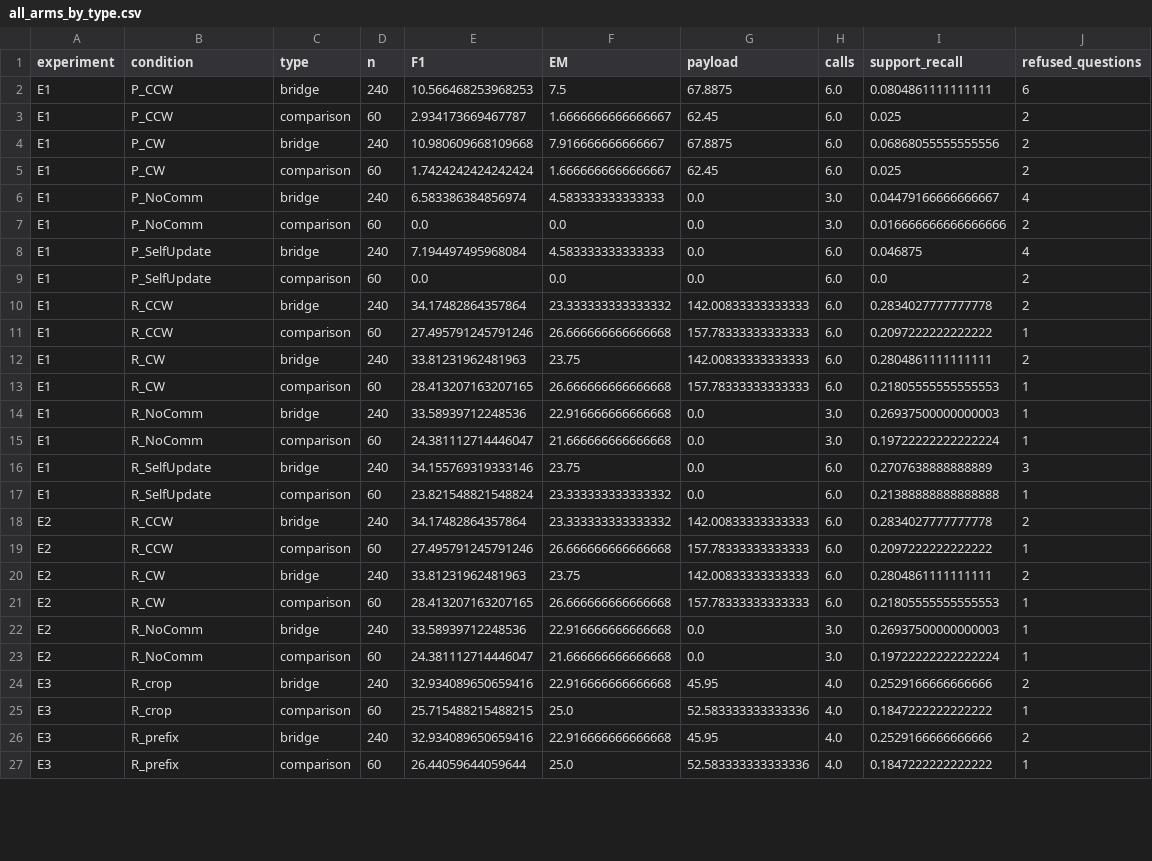
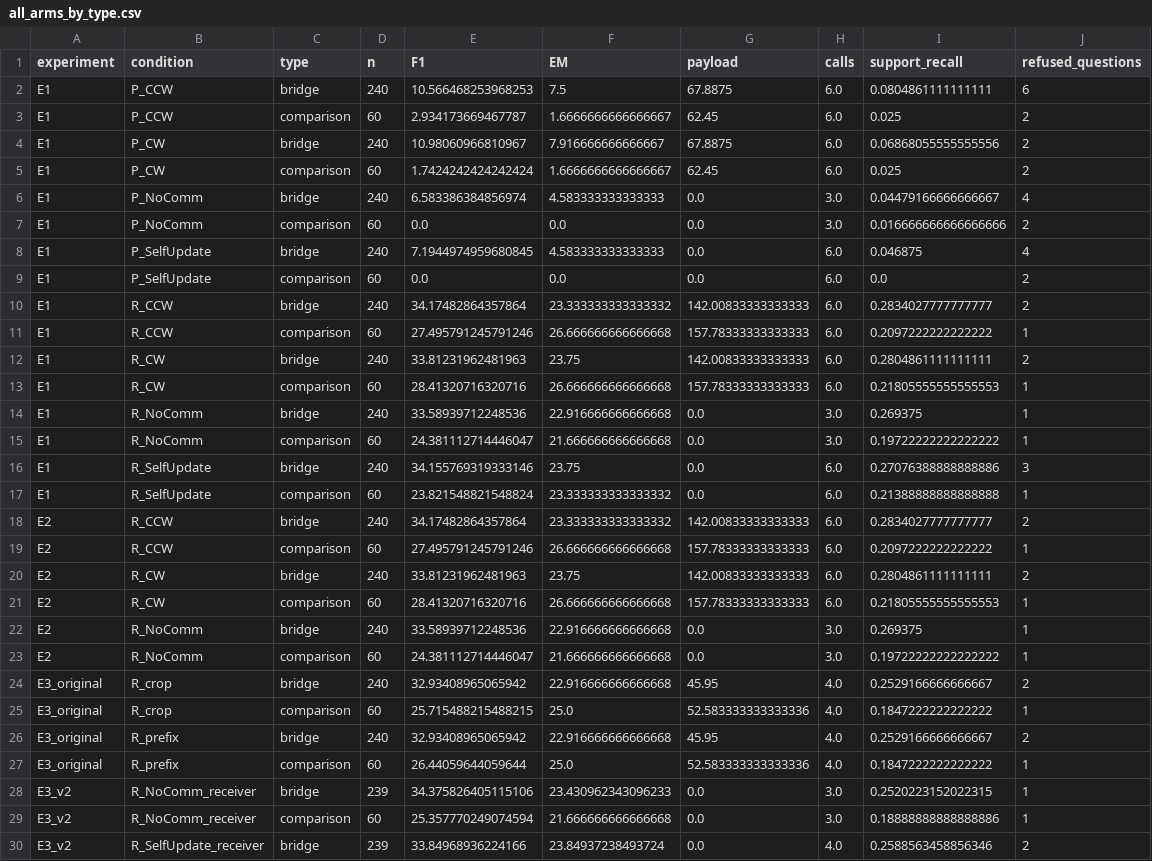
Before and after one commit to SaurabMishra12/ProjectRL, a CSV file: WEBExtension/analysis/final_findings_20261014/tables/all_arms_by_type.csv, drawn as a sheet; only a part is shown; the diff covers the shown part only.

```diff
--- a/WEBExtension/analysis/final_findings_20261014/tables/all_arms_by_type.csv
+++ b/WEBExtension/analysis/final_findings_20261014/tables/all_arms_by_type.csv
@@ -3,3 +3,3 @@ E1,P_CCW,bridge,240,10.566468253968253,7.5,67.8875,6.0,0.0804861111111111,6
 E1,P_CCW,comparison,60,2.934173669467787,1.6666666666666667,62.45,6.0,0.025,2
-E1,P_CW,bridge,240,10.980609668109668,7.916666666666667,67.8875,6.0,0.06868055555555556,2
+E1,P_CW,bridge,240,10.98060966810967,7.916666666666667,67.8875,6.0,0.06868055555555556,2
 E1,P_CW,comparison,60,1.7424242424242424,1.6666666666666667,62.45,6.0,0.025,2
@@ -7,21 +7,24 @@ E1,P_NoComm,bridge,240,6.583386384856974,4.583333333333333,0.0,3.0,0.04479166666
 E1,P_NoComm,comparison,60,0.0,0.0,0.0,3.0,0.016666666666666666,2
-E1,P_SelfUpdate,bridge,240,7.194497495968084,4.583333333333333,0.0,6.0,0.046875,4
+E1,P_SelfUpdate,bridge,240,7.1944974959680845,4.583333333333333,0.0,6.0,0.046875,4
 E1,P_SelfUpdate,comparison,60,0.0,0.0,0.0,6.0,0.0,2
-E1,R_CCW,bridge,240,34.17482864357864,23.333333333333332,142.00833333333333,6.0,0.2834027777777778,2
+E1,R_CCW,bridge,240,34.17482864357864,23.333333333333332,142.00833333333333,6.0,0.2834027777777777,2
 E1,R_CCW,comparison,60,27.495791245791246,26.666666666666668,157.78333333333333,6.0,0.2097222222222222,1
 E1,R_CW,bridge,240,33.81231962481963,23.75,142.00833333333333,6.0,0.2804861111111111,2
-E1,R_CW,comparison,60,28.413207163207165,26.666666666666668,157.78333333333333,6.0,0.21805555555555553,1
-E1,R_NoComm,bridge,240,33.58939712248536,22.916666666666668,0.0,3.0,0.26937500000000003,1
-E1,R_NoComm,comparison,60,24.381112714446047,21.666666666666668,0.0,3.0,0.19722222222222224,1
-E1,R_SelfUpdate,bridge,240,34.155769319333146,23.75,0.0,6.0,0.2707638888888889,3
+E1,R_CW,comparison,60,28.41320716320716,26.666666666666668,157.78333333333333,6.0,0.21805555555555553,1
+E1,R_NoComm,bridge,240,33.58939712248536,22.916666666666668,0.0,3.0,0.269375,1
+E1,R_NoComm,comparison,60,24.381112714446047,21.666666666666668,0.0,3.0,0.19722222222222222,1
+E1,R_SelfUpdate,bridge,240,34.155769319333146,23.75,0.0,6.0,0.27076388888888886,3
 E1,R_SelfUpdate,comparison,60,23.821548821548824,23.333333333333332,0.0,6.0,0.21388888888888888,1
-E2,R_CCW,bridge,240,34.17482864357864,23.333333333333332,142.00833333333333,6.0,0.2834027777777778,2
+E2,R_CCW,bridge,240,34.17482864357864,23.333333333333332,142.00833333333333,6.0,0.2834027777777777,2
 E2,R_CCW,comparison,60,27.495791245791246,26.666666666666668,157.78333333333333,6.0,0.2097222222222222,1
 E2,R_CW,bridge,240,33.81231962481963,23.75,142.00833333333333,6.0,0.2804861111111111,2
-E2,R_CW,comparison,60,28.413207163207165,26.666666666666668,157.78333333333333,6.0,0.21805555555555553,1
-E2,R_NoComm,bridge,240,33.58939712248536,22.916666666666668,0.0,3.0,0.26937500000000003,1
-E2,R_NoComm,comparison,60,24.381112714446047,21.666666666666668,0.0,3.0,0.19722222222222224,1
-E3,R_crop,bridge,240,32.934089650659416,22.916666666666668,45.95,4.0,0.2529166666666666,2
-E3,R_crop,comparison,60,25.715488215488215,25.0,52.583333333333336,4.0,0.1847222222222222,1
-E3,R_prefix,bridge,240,32.934089650659416,22.916666666666668,45.95,4.0,0.2529166666666666,2
-E3,R_prefix,comparison,60,26.44059644059644,25.0,52.583333333333336,4.0,0.1847222222222222,1
+E2,R_CW,comparison,60,28.41320716320716,26.666666666666668,157.78333333333333,6.0,0.21805555555555553,1
+E2,R_NoComm,bridge,240,33.58939712248536,22.916666666666668,0.0,3.0,0.269375,1
+E2,R_NoComm,comparison,60,24.381112714446047,21.666666666666668,0.0,3.0,0.19722222222222222,1
+E3_original,R_crop,bridge,240,32.93408965065942,22.916666666666668,45.95,4.0,0.2529166666666667,2
+E3_original,R_crop,comparison,60,25.715488215488215,25.0,52.583333333333336,4.0,0.1847222222222222,1
+E3_original,R_prefix,bridge,240,32.93408965065942,22.916666666666668,45.95,4.0,0.2529166666666667,2
+E3_original,R_prefix,comparison,60,26.44059644059644,25.0,52.583333333333336,4.0,0.1847222222222222,1
+E3_v2,R_NoComm_receiver,bridge,239,34.375826405115106,23.430962343096233,0.0,3.0,0.2520223152022315,1
+E3_v2,R_NoComm_receiver,comparison,60,25.357770249074594,21.666666666666668,0.0,3.0,0.18888888888888886,1
+E3_v2,R_SelfUpdate_receiver,bridge,239,33.84968936224166,23.84937238493724,0.0,4.0,0.2588563458856346,2
```
Also changed, not shown: 5 added rows and 18 edited cells elsewhere in this file, WEBExtension/analysis/final_findings_20261014/tables/all_arms_by_stratum.csv, 20 other files.
